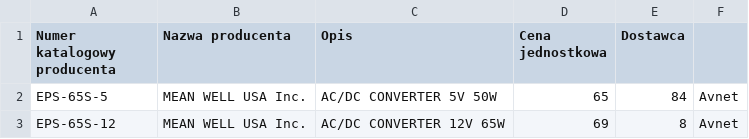
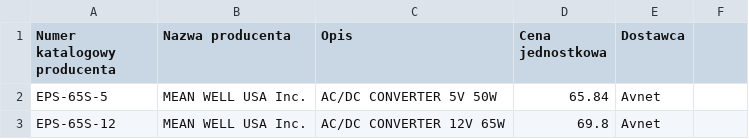
Before and after one commit to AndyWisn/OfficeBaseApp, a CSV file: OfficeBaseApp/OfficeBaseApp/Resources/Files/ProductionParts_batch.csv, drawn as a sheet.

```diff
--- a/OfficeBaseApp/OfficeBaseApp/Resources/Files/ProductionParts_batch.csv
+++ b/OfficeBaseApp/OfficeBaseApp/Resources/Files/ProductionParts_batch.csv
@@ -1,3 +1,3 @@
 Numer katalogowy producenta,Nazwa producenta,Opis,Cena jednostkowa,Dostawca
-EPS-65S-5,MEAN WELL USA Inc.,AC/DC CONVERTER 5V 50W,65,84,Avnet
-EPS-65S-12,MEAN WELL USA Inc.,AC/DC CONVERTER 12V 65W,69,8,Avnet
+EPS-65S-5,MEAN WELL USA Inc.,AC/DC CONVERTER 5V 50W,65.84,Avnet
+EPS-65S-12,MEAN WELL USA Inc.,AC/DC CONVERTER 12V 65W,69.8,Avnet
```
Also changed, not shown: OfficeBaseApp/OfficeBaseApp/Resources/Files/ProductionParts.csv, 23 other files.
